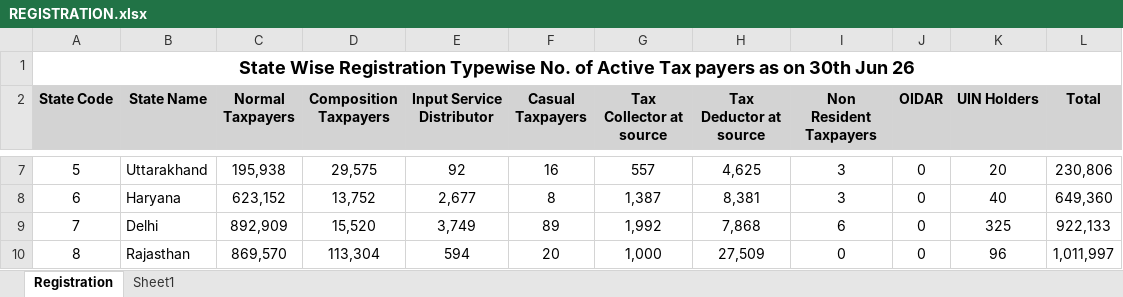
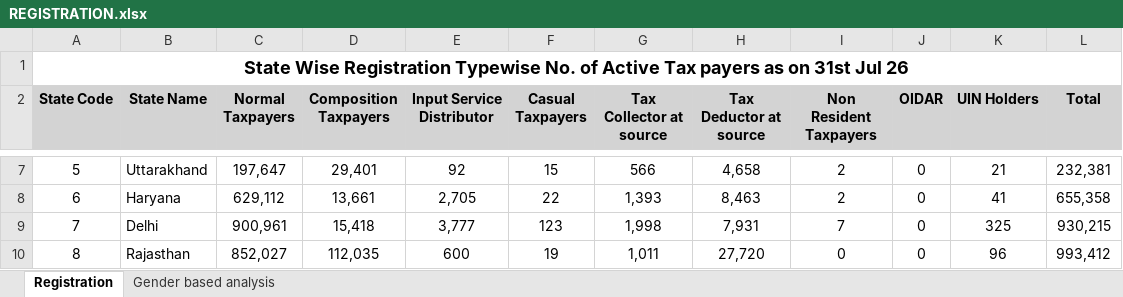
Before and after one commit to aradhanasaha/tracker, an Excel workbook: gstdatabase/REGISTRATION.xlsx, sheet Registration, drawn as a sheet; only a part is shown, gaps mark what is left out; values as stored, in another font and other column widths than the file's, no borders; the diff covers the shown part only; the diff names each change by its address in the sheet, - before the commit and + after, or states it on an @@ line.

```diff
--- a/gstdatabase/REGISTRATION.xlsx (sheet Registration)
+++ b/gstdatabase/REGISTRATION.xlsx (sheet Registration)
-sheet tab: Sheet1
+sheet tab: Gender based analysis
-A1 (State Code): …as on 30th Jun 26
+A1 (State Code): …as on 31st Jul 26
-C7 (Normal Taxpayers): 195,938
+C7 (Normal Taxpayers): 197,647
-D7 (Composition Taxpayers): 29,575
+D7 (Composition Taxpayers): 29,401
-F7 (Casual Taxpayers): 16
+F7 (Casual Taxpayers): 15
-G7 (Tax Collector at source): 557
+G7 (Tax Collector at source): 566
-H7 (Tax Deductor at source): 4,625
+H7 (Tax Deductor at source): 4,658
-I7:I8 (Non Resident Taxpayers): 3
+I7:I8 (Non Resident Taxpayers): 2
-K7 (UIN Holders): 20
+K7 (UIN Holders): 21
-L7 (Total): 230,806
+L7 (Total): 232,381
-C8 (Normal Taxpayers): 623,152
+C8 (Normal Taxpayers): 629,112
-D8 (Composition Taxpayers): 13,752
+D8 (Composition Taxpayers): 13,661
-E8 (Input Service Distributor): 2,677
+E8 (Input Service Distributor): 2,705
-F8 (Casual Taxpayers): 8
+F8 (Casual Taxpayers): 22
-G8 (Tax Collector at source): 1,387
+G8 (Tax Collector at source): 1,393
-H8 (Tax Deductor at source): 8,381
+H8 (Tax Deductor at source): 8,463
-K8 (UIN Holders): 40
+K8 (UIN Holders): 41
-L8 (Total): 649,360
+L8 (Total): 655,358
-C9 (Normal Taxpayers): 892,909
+C9 (Normal Taxpayers): 900,961
-D9 (Composition Taxpayers): 15,520
+D9 (Composition Taxpayers): 15,418
-E9 (Input Service Distributor): 3,749
+E9 (Input Service Distributor): 3,777
-F9 (Casual Taxpayers): 89
+F9 (Casual Taxpayers): 123
-G9 (Tax Collector at source): 1,992
+G9 (Tax Collector at source): 1,998
-H9 (Tax Deductor at source): 7,868
+H9 (Tax Deductor at source): 7,931
-I9 (Non Resident Taxpayers): 6
+I9 (Non Resident Taxpayers): 7
-L9 (Total): 922,133
+L9 (Total): 930,215
-C10 (Normal Taxpayers): 869,570
+C10 (Normal Taxpayers): 852,027
-D10 (Composition Taxpayers): 113,304
+D10 (Composition Taxpayers): 112,035
-E10 (Input Service Distributor): 594
+E10 (Input Service Distributor): 600
-F10 (Casual Taxpayers): 20
+F10 (Casual Taxpayers): 19
-G10 (Tax Collector at source): 1,000
+G10 (Tax Collector at source): 1,011
-H10 (Tax Deductor at source): 27,509
+H10 (Tax Deductor at source): 27,720
-L10 (Total): 1,011,997
+L10 (Total): 993,412
```
Also changed, not shown: 1 added row, 1 removed row and 213 edited cells elsewhere in this sheet, gstdatabase/GSTR-3B-2018-2019.xlsx, gstdatabase/GSTR-3B-2023-2024.xlsx, 19 other files.
